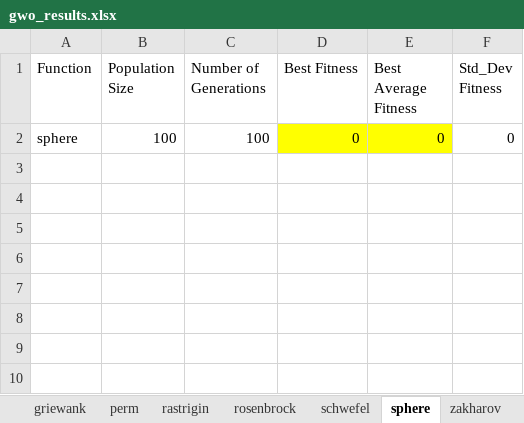
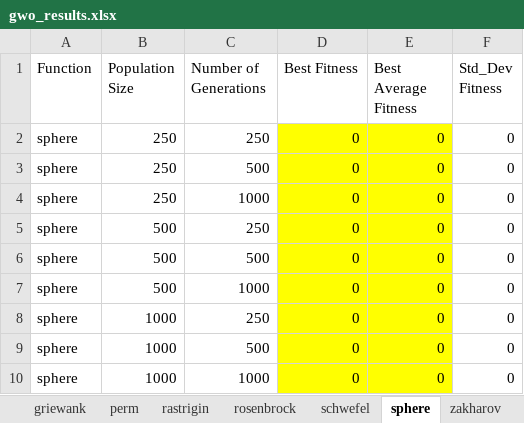
Before and after one commit to SilaEsme/HeuristicAlgorithmsComparison, an Excel workbook: gwo_results.xlsx, sheet sphere, drawn as a sheet; values as stored, in another font and other column widths than the file's, no borders; the diff names each change by its address in the sheet, - before the commit and + after, or states it on an @@ line.

```diff
--- a/gwo_results.xlsx (sheet sphere)
+++ b/gwo_results.xlsx (sheet sphere)
-B2 (Population Size): 100
+B2 (Population Size): 250
-C2 (Number of Generations): 100
+C2 (Number of Generations): 250
+row 3: sphere | 250 | 500 | 0 | 0 | 0
+row 4: sphere | 250 | 1000 | 0 | 0 | 0
+row 5: sphere | 500 | 250 | 0 | 0 | 0
+row 6: sphere | 500 | 500 | 0 | 0 | 0
+row 7: sphere | 500 | 1000 | 0 | 0 | 0
+row 8: sphere | 1000 | 250 | 0 | 0 | 0
+row 9: sphere | 1000 | 500 | 0 | 0 | 0
+row 10: sphere | 1000 | 1000 | 0 | 0 | 0
```
Also changed, not shown: sheet zakharov, sheet perm, sheet ackley, sheet griewank, sheet schwefel, sheet rastrigin, 1 more sheet, other sheet tabs, ga_results.xlsx, 5 other files.
